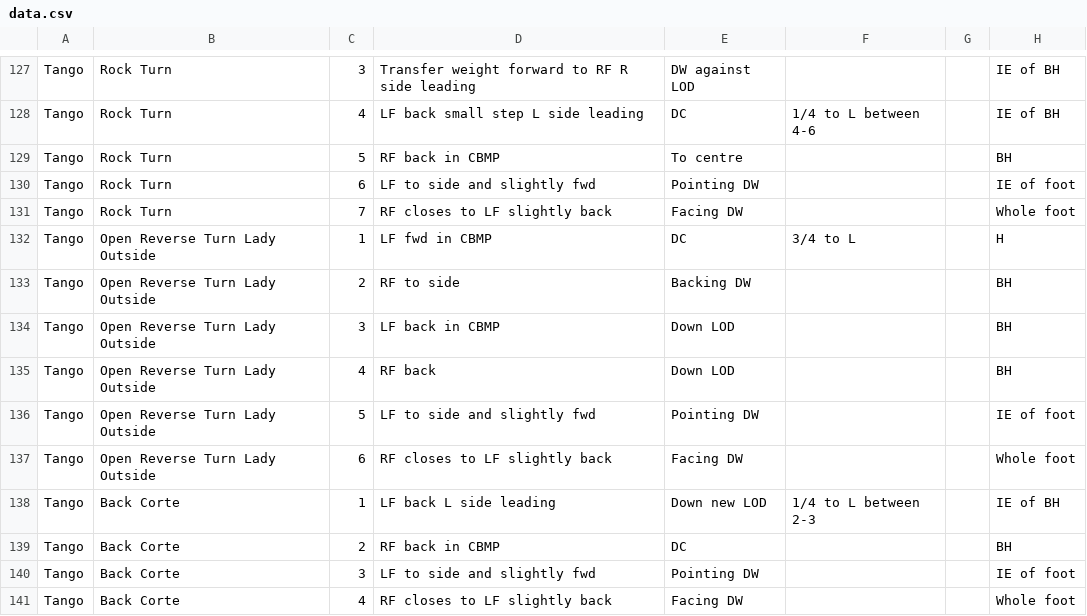
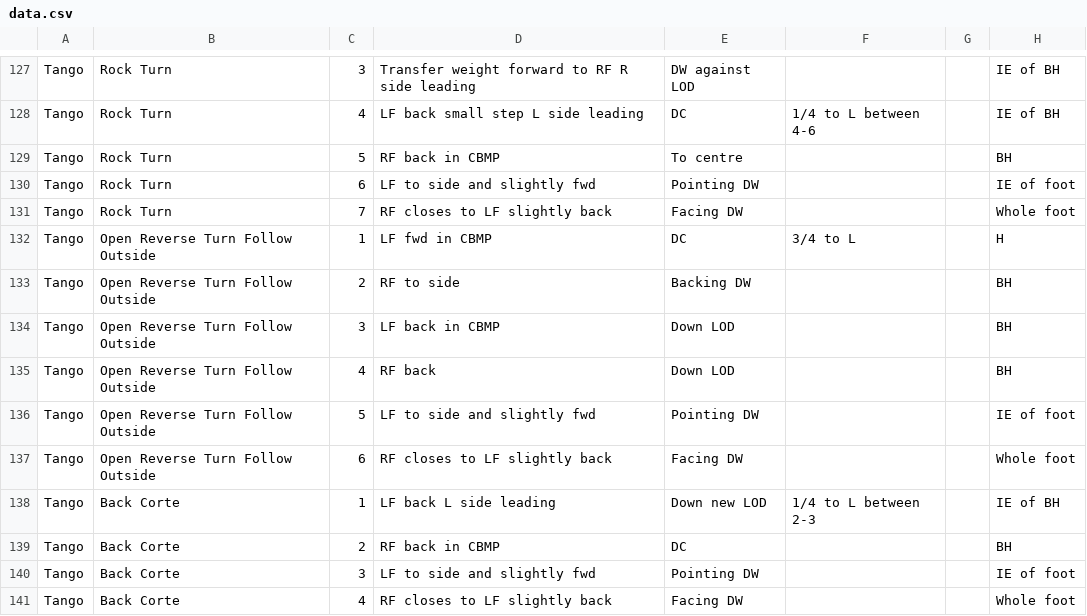
Before and after one commit to Paragonment/Standalone-Figure-Viewer, a CSV file: public/data.csv, drawn as a sheet; only a part is shown, gaps mark what is left out; the diff covers the shown part only; the diff names each change by its address in the sheet, - before the commit and + after, or states it on an @@ line.

```diff
--- a/public/data.csv
+++ b/public/data.csv
-B132:B137: Open Reverse Turn Lady Outside
+B132:B137: Open Reverse Turn Follow Outside
```
Also changed, not shown: 42 edited cells elsewhere in this file, 10 other files.
